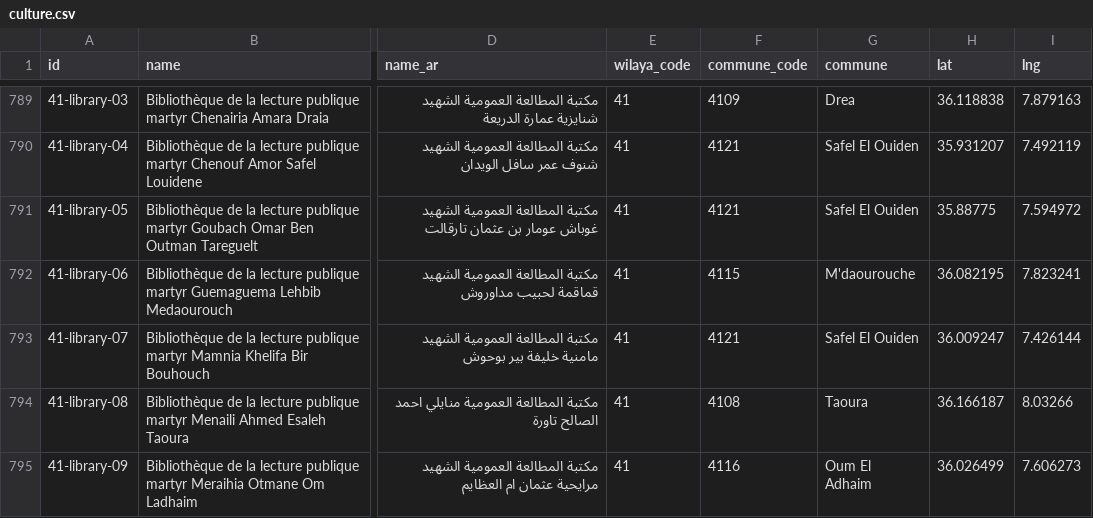
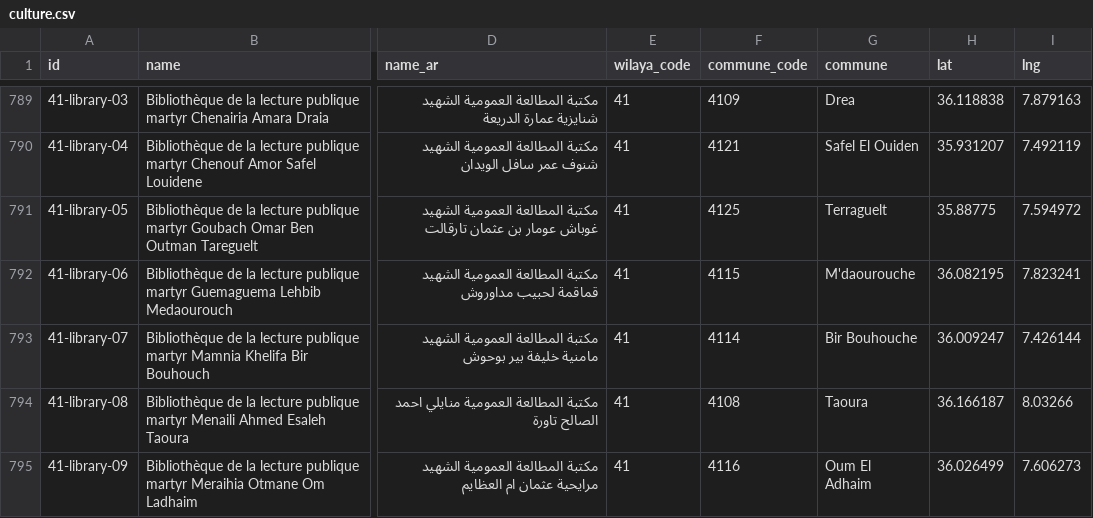
Before and after one commit to yasserstudio/geoalgeria, a CSV file: packages/culture/data/csv/culture.csv, drawn as a sheet; only a part is shown, gaps mark what is left out; the diff covers the shown part only; the diff names each change by its address in the sheet, - before the commit and + after, or states it on an @@ line.

Commit message:
fix: re-derive the commune links of culture and ooredoo, without churning ids
Same nearest-centroid class as the OSM-joined packages, over the 174 corrected
commune centres: culture 52 commune links (4 crossing a wilaya) and ooredoo 24
(2 crossing). Both were rebuilt by their own generators, which replay offline.

ooredoo had no carry-over. Its ids are `{wilaya}-{seq}` assigned from the
nearest-centroid join, so the two stores that moved wilaya (ESO000784 from Saida
to Mascara, ESO000389 from Oran to Mascara) re-sequenced 43 published ids and
retired 20-004 and 31-034. A published id is a public join key and is never
retired or renumbered unless the place itself is gone, so the generator now pins
each store back to the id it shipped under, keyed on Ooredoo's own store id, the
one identifier that survives a re-pull. It is the pattern cliniques, culture,
ecoles, mosquees, pharmacies, djezzy, mobilis, gares-routieres and
formation-professionnelle already use, and ooredoo was the gap.

After it: 572 and 1,083 ids before and after, same sequence, none retired, none
minted. The five pinned COORD_FIX records keep their public ids and their commune
centroids.

```diff
--- a/packages/culture/data/csv/culture.csv
+++ b/packages/culture/data/csv/culture.csv
-F791 (commune_code): 4121
+F791 (commune_code): 4125
-G791 (commune): Safel El Ouiden
+G791 (commune): Terraguelt
-F793 (commune_code): 4121
+F793 (commune_code): 4114
-G793 (commune): Safel El Ouiden
+G793 (commune): Bir Bouhouche
```
Also changed, not shown: 104 edited cells elsewhere in this file, packages/ooredoo/data/csv/stores.csv, 5 other files.
